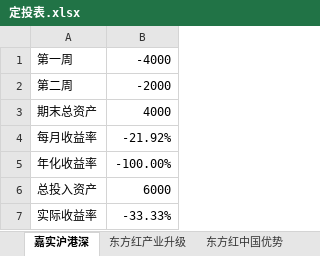
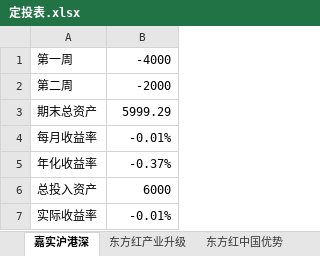
Before and after one commit to zx64561414/Fund_investment, an Excel workbook: 定投表.xlsx, sheet 嘉实沪港深, drawn as a sheet; values as stored, in another font and other column widths than the file's, no borders; the diff names each change by its address in the sheet, - before the commit and + after, or states it on an @@ line.

```diff
--- a/定投表.xlsx (sheet 嘉实沪港深)
+++ b/定投表.xlsx (sheet 嘉实沪港深)
-B3: 4000
+B3: 5999.29
-B4: -21.92%
+B4: -0.01%
-B5: -100.00%
+B5: -0.37%
-B7: -33.33%
+B7: -0.01%
```
Also changed, not shown: sheet 东方红产业升级, sheet 东方红中国优势, sheet 上证50AH, sheet 红利机会.
